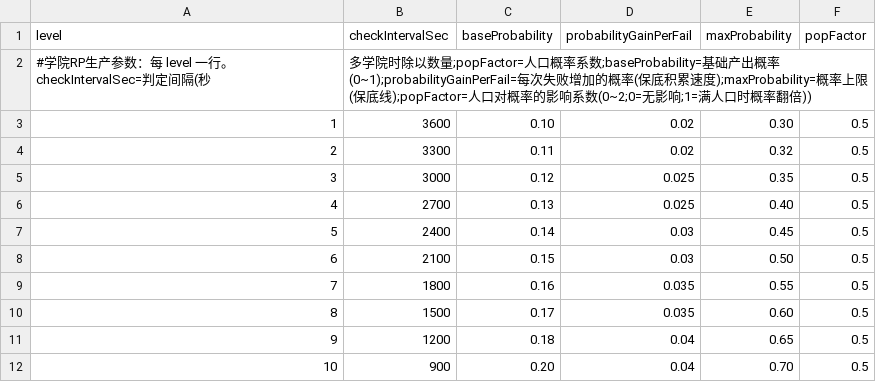
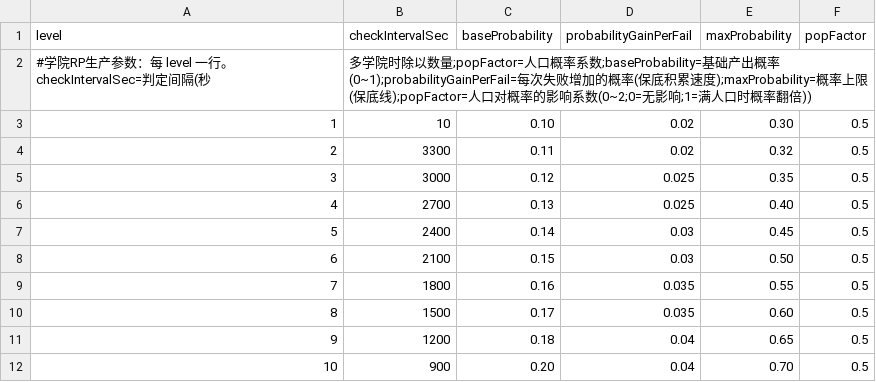
Before and after one commit to kennysli1/slg1.0, a CSV file: config/academy.csv, drawn as a sheet.

```diff
--- a/config/academy.csv
+++ b/config/academy.csv
@@ -2,3 +2,3 @@
 #学院RP生产参数：每 level 一行。checkIntervalSec=判定间隔(秒,多学院时除以数量;popFactor=人口概率系数;baseProbability=基础产出概率(0~1);probabilityGainPerFail=每次失败增加的概率(保底积累速度);maxProbability=概率上限(保底线);popFactor=人口对概率的影响系数(0~2;0=无影响;1=满人口时概率翻倍))
-1,3600,0.10,0.02,0.30,0.5
+1,10,0.10,0.02,0.30,0.5
 2,3300,0.11,0.02,0.32,0.5
```
Also changed, not shown: config/buildings.csv, config/mercenaries.csv, 6 other files.
